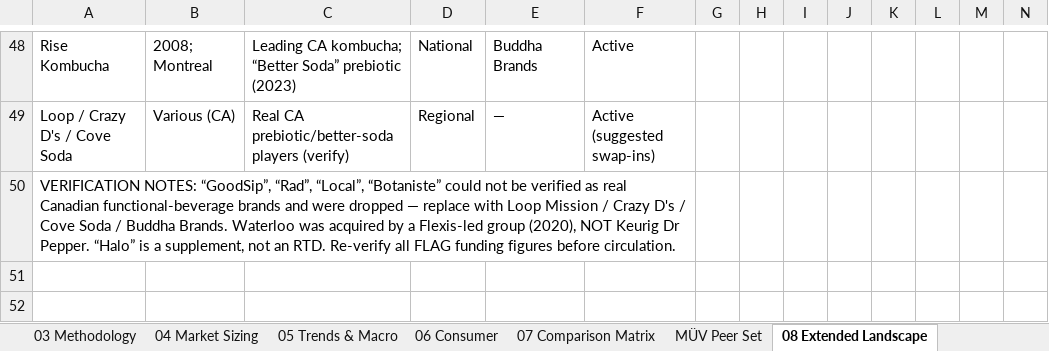
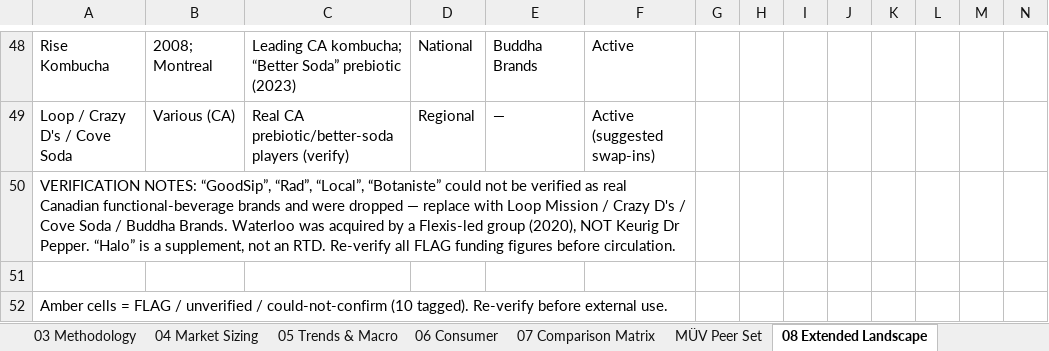
Before and after one commit to louisnto-cloud/my-first-project, an Excel workbook: Organika_Sparkling_Competitor_Intelligence_ENTERPRISE.xlsx, sheet 08 Extended Landscape, drawn as a sheet; only a part is shown, gaps mark what is left out; values as stored, in another font and other column widths than the file's, no cell formats; the diff names each change by its address in the sheet, - before the commit and + after, or states it on an @@ line.

```diff
--- a/Organika_Sparkling_Competitor_Intelligence_ENTERPRISE.xlsx (sheet 08 Extended Landscape)
+++ b/Organika_Sparkling_Competitor_Intelligence_ENTERPRISE.xlsx (sheet 08 Extended Landscape)
+row 51: (empty)
+row 52: Amber cells = FLAG / unverified / could-not-confirm (10 tagged). Re-verify before external use.
```
Also changed, not shown: cell formats, 4 other files.
